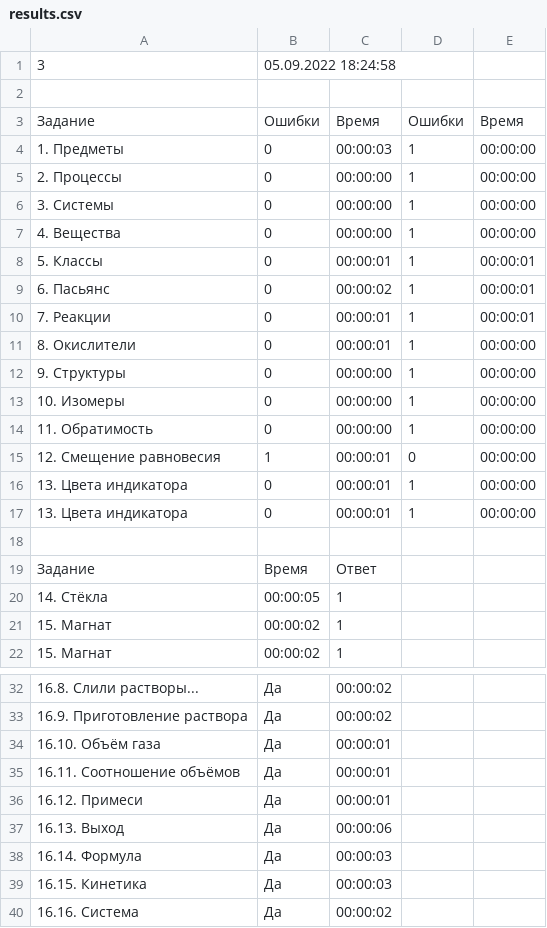
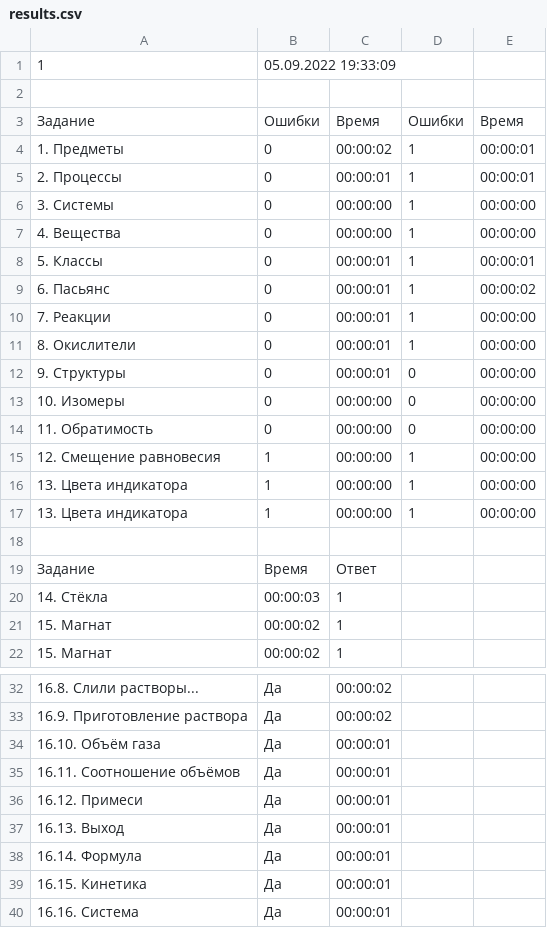
Before and after one commit to KovtunovIvan/Greatchemist, a CSV file: wwwroot/results.csv, drawn as a sheet; only a part is shown, gaps mark what is left out; the diff covers the shown part only.

```diff
--- a/wwwroot/results.csv
+++ b/wwwroot/results.csv
@@ -1,6 +1,6 @@
-3; 05.09.2022 18:24:58;
+1; 05.09.2022 19:33:09;
 
 Задание; Ошибки; Время; Ошибки; Время
-1. Предметы; 0; 00:00:03; 1; 00:00:00
-2. Процессы; 0; 00:00:00; 1; 00:00:00
+1. Предметы; 0; 00:00:02; 1; 00:00:01
+2. Процессы; 0; 00:00:01; 1; 00:00:01
 3. Системы; 0; 00:00:00; 1; 00:00:00
@@ -8,14 +8,14 @@
 5. Классы; 0; 00:00:01; 1; 00:00:01
-6. Пасьянс; 0; 00:00:02; 1; 00:00:01
-7. Реакции; 0; 00:00:01; 1; 00:00:01
+6. Пасьянс; 0; 00:00:01; 1; 00:00:02
+7. Реакции; 0; 00:00:01; 1; 00:00:00
 8. Окислители; 0; 00:00:01; 1; 00:00:00
-9. Структуры; 0; 00:00:00; 1; 00:00:00
-10. Изомеры; 0; 00:00:00; 1; 00:00:00
-11. Обратимость; 0; 00:00:00; 1; 00:00:00
-12. Смещение равновесия; 1; 00:00:01; 0; 00:00:00
-13. Цвета индикатора; 0; 00:00:01; 1; 00:00:00
-13. Цвета индикатора; 0; 00:00:01; 1; 00:00:00
+9. Структуры; 0; 00:00:01; 0; 00:00:00
+10. Изомеры; 0; 00:00:00; 0; 00:00:00
+11. Обратимость; 0; 00:00:00; 0; 00:00:00
+12. Смещение равновесия; 1; 00:00:00; 1; 00:00:00
+13. Цвета индикатора; 1; 00:00:00; 1; 00:00:00
+13. Цвета индикатора; 1; 00:00:00; 1; 00:00:00
 
 Задание; Время; Ответ
-14. Стёкла; 00:00:05; 1
+14. Стёкла; 00:00:03; 1
 15. Магнат; 00:00:02; 1
@@ -36,5 +36,5 @@
 16.12. Примеси; Да; 00:00:01
-16.13. Выход; Да; 00:00:06
-16.14. Формула; Да; 00:00:03
-16.15. Кинетика; Да; 00:00:03
-16.16. Система; Да; 00:00:02
+16.13. Выход; Да; 00:00:01
+16.14. Формула; Да; 00:00:01
+16.15. Кинетика; Да; 00:00:01
+16.16. Система; Да; 00:00:01
```
Also changed, not shown: 2 edited cells elsewhere in this file, 16 other files.
